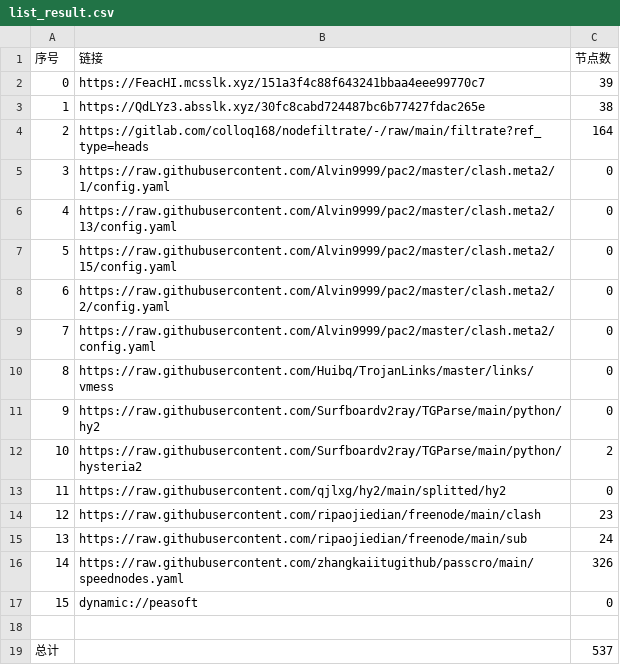
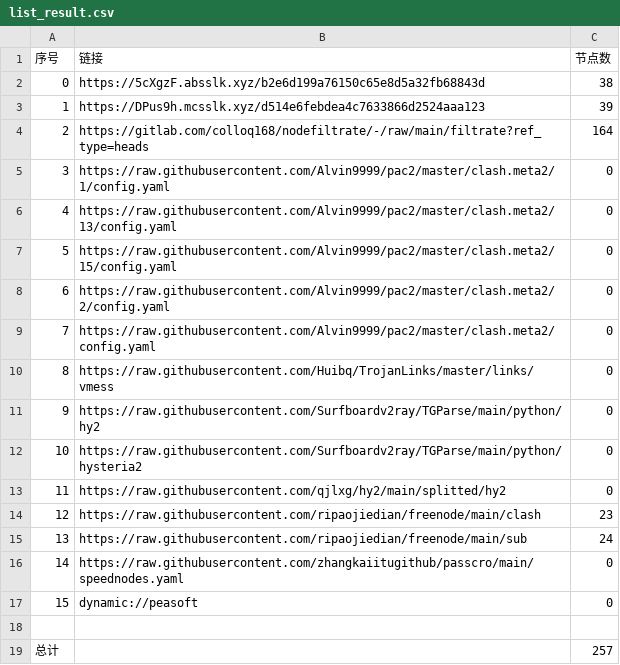
Before and after one commit to dreamMilk/AutoMergePublicNodes, a CSV file: list_result.csv, drawn as a sheet.

```diff
--- a/list_result.csv
+++ b/list_result.csv
@@ -1,4 +1,4 @@
 序号,链接,节点数
-0,https://FeacHI.mcsslk.xyz/151a3f4c88f643241bbaa4eee99770c7,39
-1,https://QdLYz3.absslk.xyz/30fc8cabd724487bc6b77427fdac265e,38
+0,https://5cXgzF.absslk.xyz/b2e6d199a76150c65e8d5a32fb68843d,38
+1,https://DPus9h.mcsslk.xyz/d514e6febdea4c7633866d2524aaa123,39
 2,https://gitlab.com/colloq168/nodefiltrate/-/raw/main/filtrate?ref_type=heads,164
@@ -11,3 +11,3 @@
 9,https://raw.githubusercontent.com/Surfboardv2ray/TGParse/main/python/hy2,0
-10,https://raw.githubusercontent.com/Surfboardv2ray/TGParse/main/python/hysteria2,2
+10,https://raw.githubusercontent.com/Surfboardv2ray/TGParse/main/python/hysteria2,0
 11,https://raw.githubusercontent.com/qjlxg/hy2/main/splitted/hy2,0
@@ -15,5 +15,5 @@
 13,https://raw.githubusercontent.com/ripaojiedian/freenode/main/sub,24
-14,https://raw.githubusercontent.com/zhangkaiitugithub/passcro/main/speednodes.yaml,326
+14,https://raw.githubusercontent.com/zhangkaiitugithub/passcro/main/speednodes.yaml,0
 15,dynamic://peasoft,0
 
-总计,,537
+总计,,257
```
Also changed, not shown: 29 other files.
